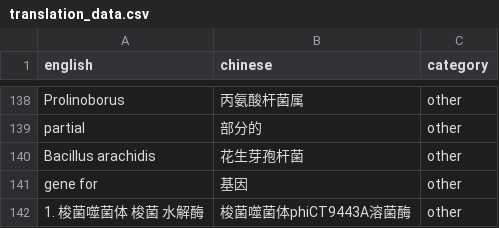
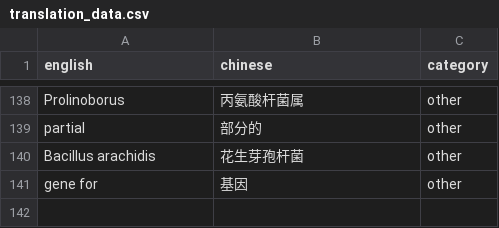
Before and after one commit to 913223599/NCBI_blast, a CSV file: translation_data.csv, drawn as a sheet; only a part is shown, gaps mark what is left out.

```diff
--- a/translation_data.csv
+++ b/translation_data.csv
@@ -141,2 +141 @@ Bacillus arachidis,花生芽孢杆菌,other
 gene for,基因,other
-1. 梭菌噬菌体 梭菌 水解酶,梭菌噬菌体phiCT9443A溶菌酶,other
```
Also changed, not shown: 2 other files.
